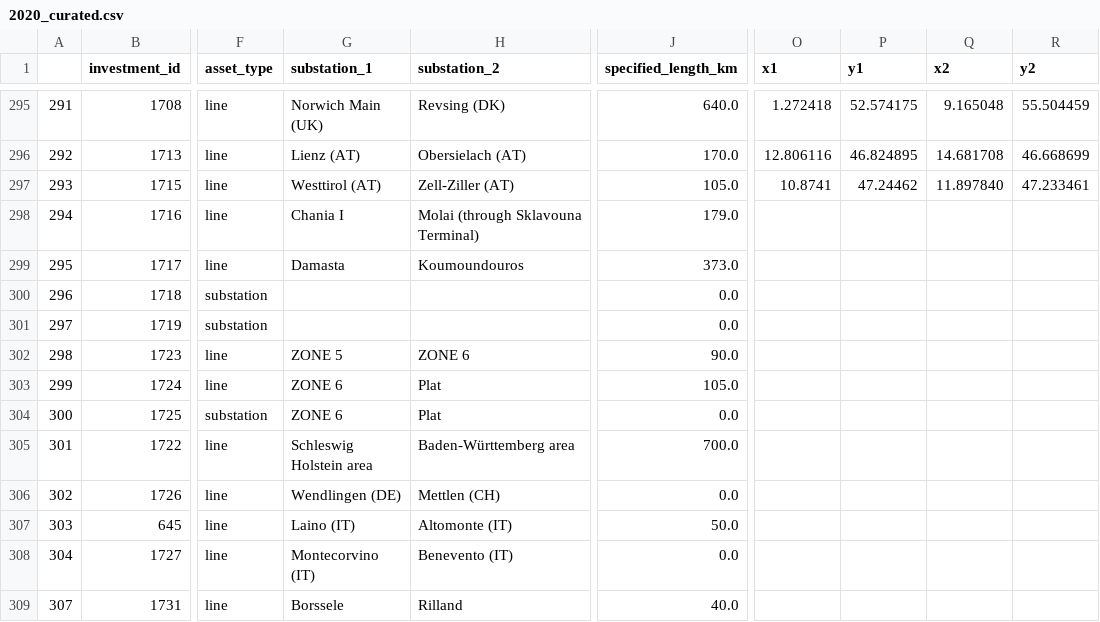
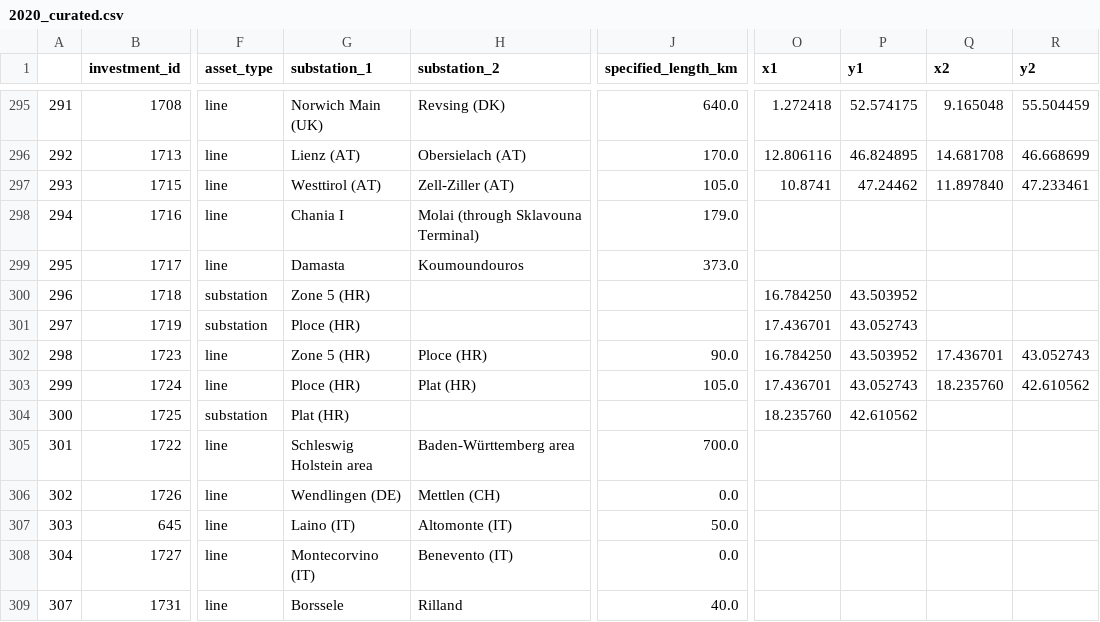
Before and after one commit to grecht/tyndp_to_pypsa, a CSV file: 2020/2020_curated.csv, drawn as a sheet; only a part is shown, gaps mark what is left out; the diff names each change by its address in the sheet, - before the commit and + after, or states it on an @@ line.

Commit message:
Add proj 1056

```diff
--- a/2020/2020_curated.csv
+++ b/2020/2020_curated.csv
-G300 (substation_1): (empty)
+G300 (substation_1): Zone 5 (HR)
-J300:J301 (specified_length_km): 0.0
+J300:J301 (specified_length_km): (empty)
-O300 (x1): (empty)
+O300 (x1): 16.784250
-P300 (y1): (empty)
+P300 (y1): 43.503952
-G301 (substation_1): (empty)
+G301 (substation_1): Ploce (HR)
-O301 (x1): (empty)
+O301 (x1): 17.436701
-P301 (y1): (empty)
+P301 (y1): 43.052743
-G302 (substation_1): ZONE 5
+G302 (substation_1): Zone 5 (HR)
-H302 (substation_2): ZONE 6
+H302 (substation_2): Ploce (HR)
-O302 (x1): (empty)
+O302 (x1): 16.784250
-P302 (y1): (empty)
+P302 (y1): 43.503952
-Q302 (x2): (empty)
+Q302 (x2): 17.436701
-R302 (y2): (empty)
+R302 (y2): 43.052743
-G303 (substation_1): ZONE 6
+G303 (substation_1): Ploce (HR)
-H303 (substation_2): Plat
+H303 (substation_2): Plat (HR)
-O303 (x1): (empty)
+O303 (x1): 17.436701
-P303 (y1): (empty)
+P303 (y1): 43.052743
-Q303 (x2): (empty)
+Q303 (x2): 18.235760
-R303 (y2): (empty)
+R303 (y2): 42.610562
-G304 (substation_1): ZONE 6
+G304 (substation_1): Plat (HR)
-H304 (substation_2): Plat
+H304 (substation_2): (empty)
-J304 (specified_length_km): 0.0
+J304 (specified_length_km): (empty)
-O304 (x1): (empty)
+O304 (x1): 18.235760
-P304 (y1): (empty)
+P304 (y1): 42.610562
```
